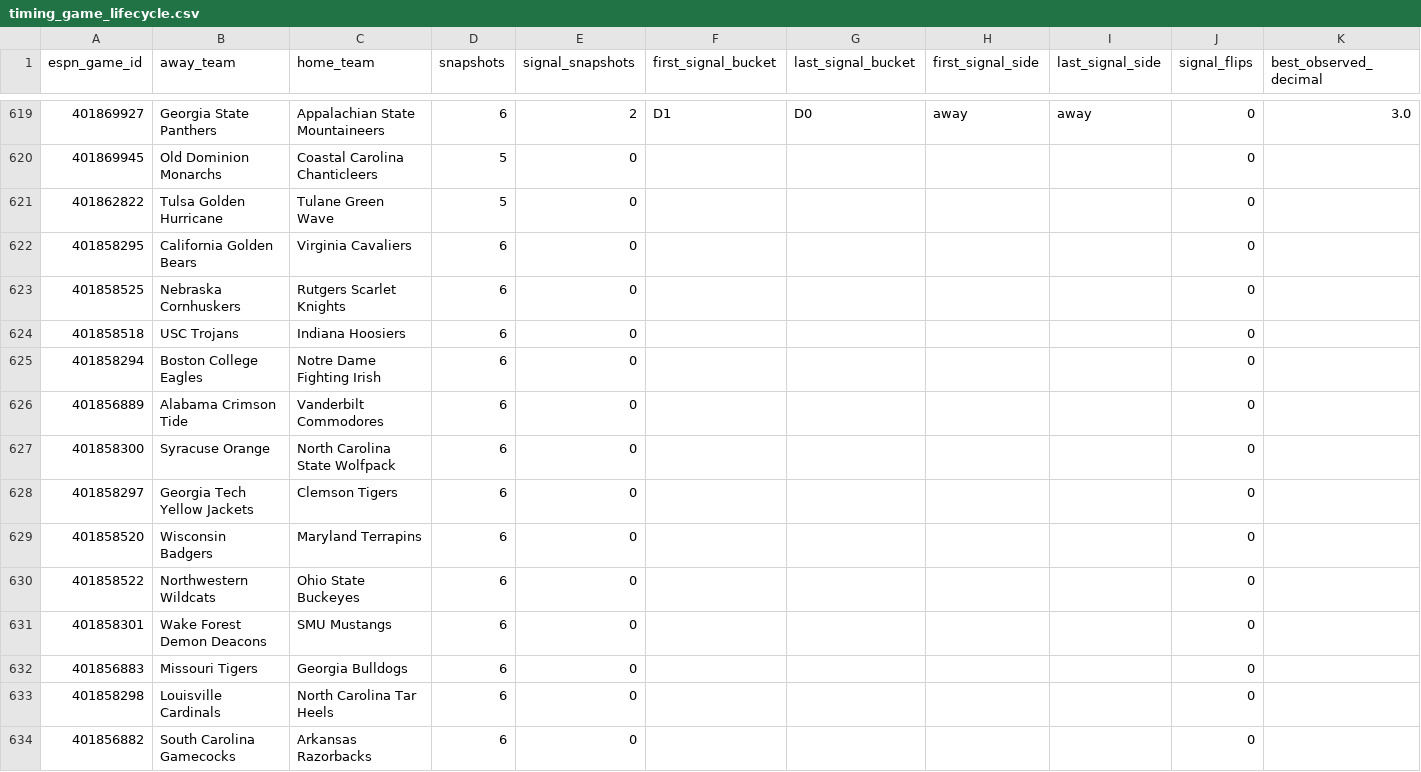
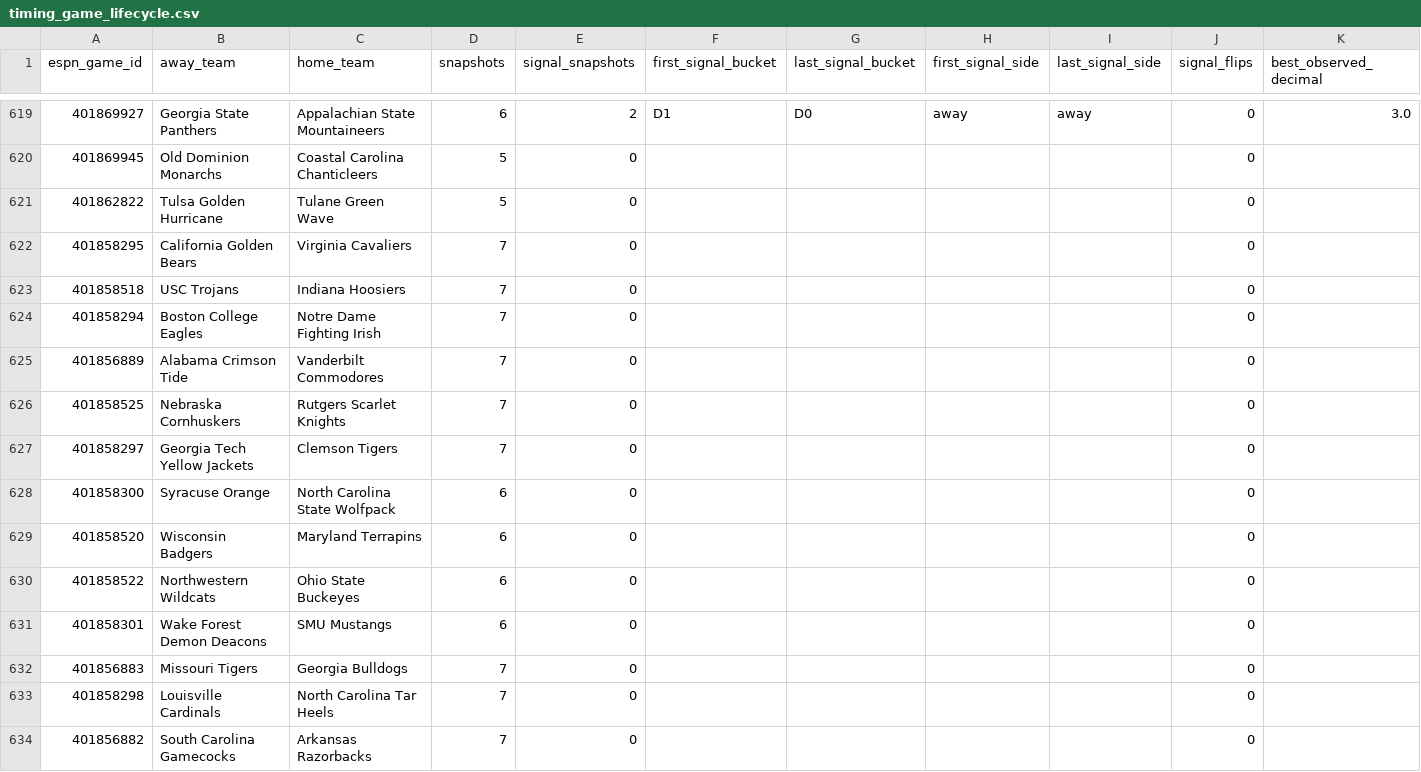
Before and after one commit to drhyphy/ncaa-football-daily-board, a CSV file: model/reports/timing_game_lifecycle.csv, drawn as a sheet; only a part is shown, gaps mark what is left out; removed rows and columns are numbered as before the commit, all else as after; rows hold the shown columns only; the diff covers the shown part only; the diff names each change by its address in the sheet, - before the commit and + after, or states it on an @@ line.

```diff
--- a/model/reports/timing_game_lifecycle.csv
+++ b/model/reports/timing_game_lifecycle.csv
-D622 (snapshots): 6
+D622 (snapshots): 7
-row 623: 401858525 | Nebraska Cornhuskers | Rutgers Scarlet Knights | 6 | 0 |  |  |  |  | 0
-D623:D625 (snapshots): 6
+D623:D625 (snapshots): 7
+row 626: 401858525 | Nebraska Cornhuskers | Rutgers Scarlet Knights | 7 | 0 |  |  |  |  | 0
+row 627: 401858297 | Georgia Tech Yellow Jackets | Clemson Tigers | 7 | 0 |  |  |  |  | 0
-row 628: 401858297 | Georgia Tech Yellow Jackets | Clemson Tigers | 6 | 0 |  |  |  |  | 0
-D632:D634 (snapshots): 6
+D632:D634 (snapshots): 7
```
Also changed, not shown: 4 added rows, 4 removed rows, 37 moved rows and 66 edited cells elsewhere in this file, model/reports/timing_by_horizon.csv, model/reports/timing_pairwise_prices.csv, 7 other files.
